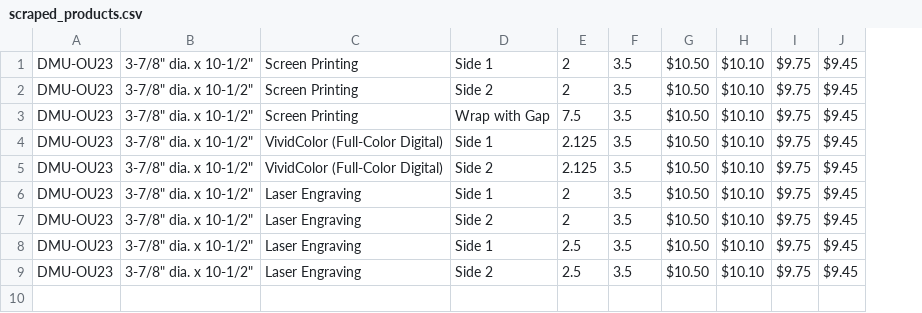
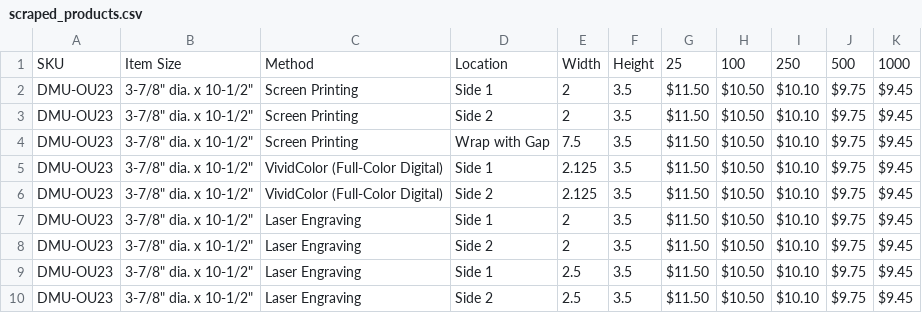
Before and after one commit to TopSGW/ariel_scraping, a CSV file: scraped_products.csv, drawn as a sheet; addresses are those after the commit; the diff names each change by its address in the sheet, - before the commit and + after, or states it on an @@ line.

```diff
--- a/scraped_products.csv
+++ b/scraped_products.csv
+column G, rows 2-10: all $11.50
+row 1: SKU | Item Size | Method | Location | Width | Height | 25 | 100 | 250 | 500 | 1000
```
Also changed, not shown: 1 other file.
